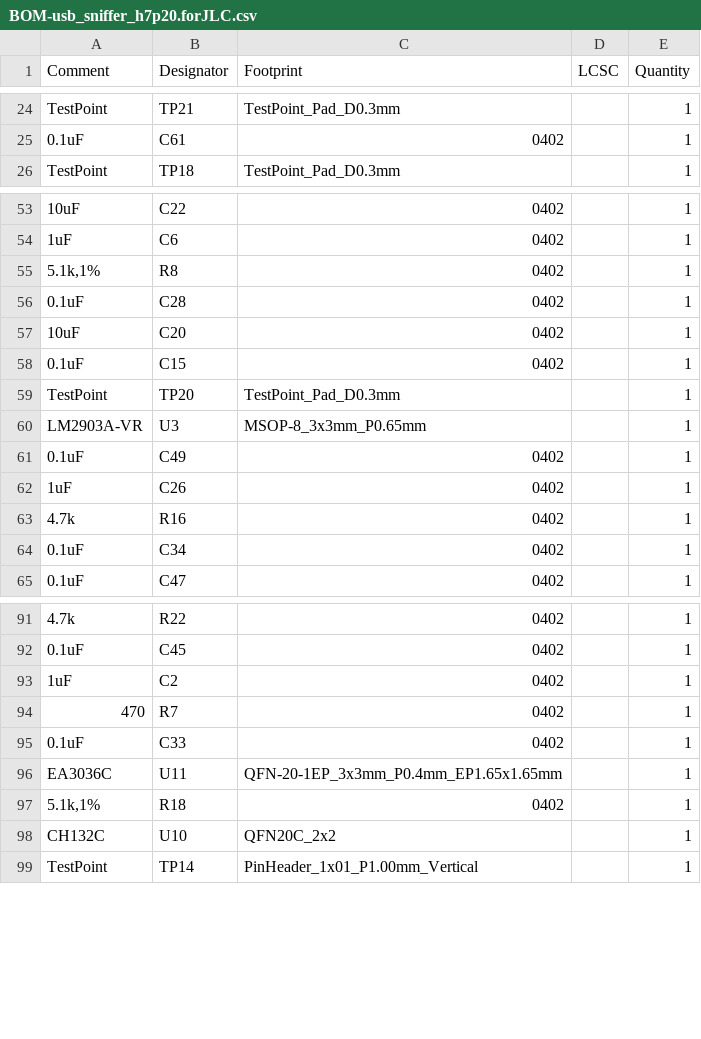
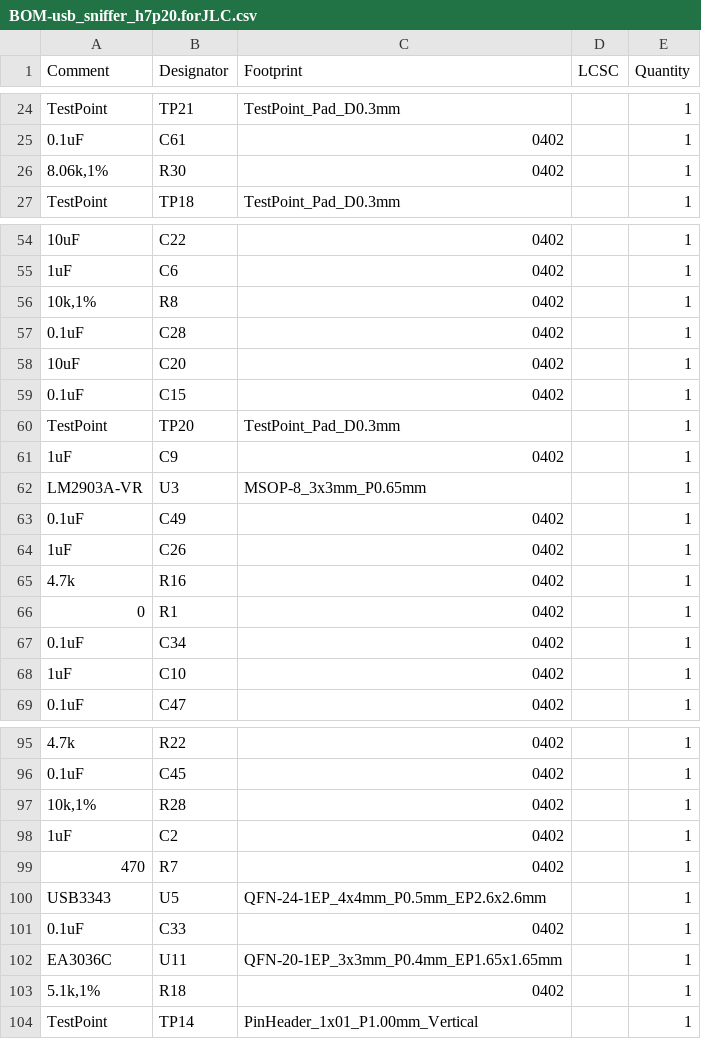
Before and after one commit to vllogic/dalishen_pi_h7p20, a CSV file: hardware/usb_sniffer_h7p20/production_files.20250818/BOM-usb_sniffer_h7p20.forJLC.csv (was hardware/usb_sniffer_h7p20/production_files.20250813/BOM-usb_sniffer_h7p20.forJLC.csv), drawn as a sheet; only a part is shown, gaps mark what is left out; removed rows and columns are numbered as before the commit, all else as after; the diff covers the shown part only; the diff names each change by its address in the sheet, - before the commit and + after, or states it on an @@ line.

```diff
--- a/hardware/usb_sniffer_h7p20/production_files.20250813/BOM-usb_sniffer_h7p20.forJLC.csv
+++ b/hardware/usb_sniffer_h7p20/production_files.20250818/BOM-usb_sniffer_h7p20.forJLC.csv
+row 26: 8.06k,1% | R30 | 0402 |  | 1
-A56 (Comment): 5.1k,1%
+A56 (Comment): 10k,1%
+row 61: 1uF | C9 | 0402 |  | 1
+row 66: 0 | R1 | 0402 |  | 1
+row 68: 1uF | C10 | 0402 |  | 1
+row 97: 10k,1% | R28 | 0402 |  | 1
+row 100: USB3343 | U5 | QFN-24-1EP_4x4mm_P0.5mm_EP2.6x2.6mm |  | 1
-row 98: CH132C | U10 | QFN20C_2x2 |  | 1
```
Also changed, not shown: 1 edited cell elsewhere in this file, hardware/usb_sniffer_h7p20/production_files.20250818/BOM-usb_sniffer_h7p20.csv, 11 other files.
